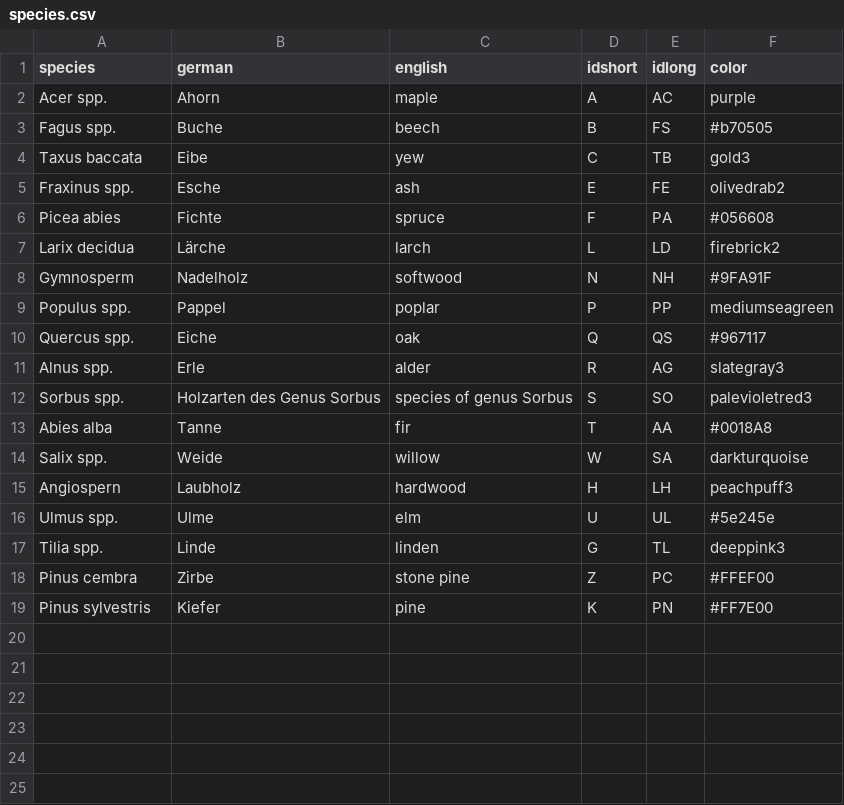
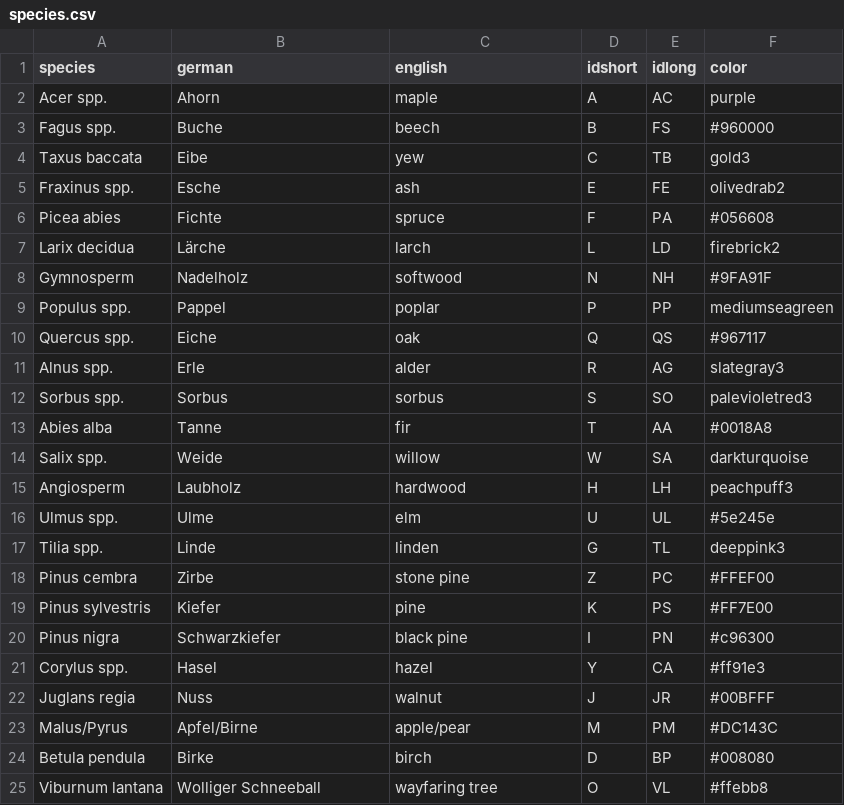
Before and after one commit to konradmayer/trlboku, a CSV file: data-raw/species.csv, drawn as a sheet.

Commit message:
update species list

```diff
--- a/data-raw/species.csv
+++ b/data-raw/species.csv
@@ -2,3 +2,3 @@ species,german,english,idshort,idlong,color
 Acer spp.,Ahorn,maple,A,AC,purple
-Fagus spp.,Buche,beech,B,FS,#b70505
+Fagus spp.,Buche,beech,B,FS,#960000
 Taxus baccata,Eibe,yew,C,TB,gold3
@@ -11,6 +11,6 @@ Quercus spp.,Eiche,oak,Q,QS,#967117
 Alnus spp.,Erle,alder,R,AG,slategray3
-Sorbus spp.,Holzarten des Genus Sorbus,species of genus Sorbus,S,SO,palevioletred3
+Sorbus spp.,Sorbus,sorbus,S,SO,palevioletred3
 Abies alba,Tanne,fir,T,AA,#0018A8
 Salix spp.,Weide,willow,W,SA,darkturquoise
-Angiospern,Laubholz,hardwood,H,LH,peachpuff3
+Angiosperm,Laubholz,hardwood,H,LH,peachpuff3
 Ulmus spp.,Ulme,elm,U,UL,#5e245e
@@ -18,2 +18,8 @@ Tilia spp.,Linde,linden,G,TL,deeppink3
 Pinus cembra,Zirbe,stone pine,Z,PC,#FFEF00
-Pinus sylvestris,Kiefer,pine,K,PN,#FF7E00
+Pinus sylvestris,Kiefer,pine,K,PS,#FF7E00
+Pinus nigra,Schwarzkiefer,black pine,I,PN,#c96300
+Corylus spp.,Hasel,hazel,Y,CA,#ff91e3
+Juglans regia,Nuss,walnut,J,JR,#00BFFF
+Malus/Pyrus,Apfel/Birne,apple/pear,M,PM,#DC143C
+Betula pendula,Birke,birch,D,BP,#008080
+Viburnum lantana,Wolliger Schneeball,wayfaring tree,O,VL,#ffebb8
```
Also changed, not shown: 1 other file.
